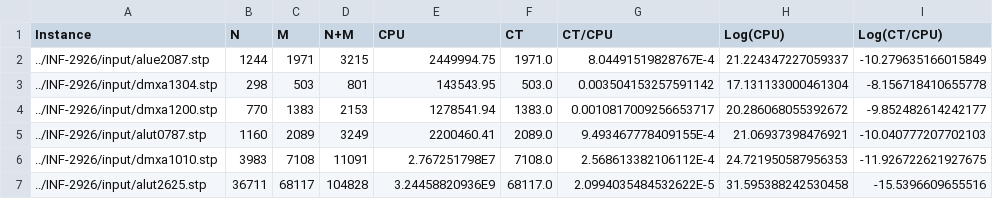
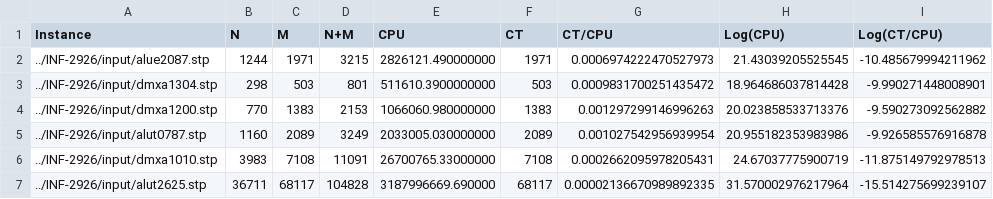
Before and after one commit to abcp4/INF-2926-T1, a CSV file: nameCSVBucket.csv, drawn as a sheet; only a part is shown; the diff covers the shown part only.

```diff
--- a/nameCSVBucket.csv
+++ b/nameCSVBucket.csv
@@ -1,7 +1,7 @@
 Instance,N,M,N+M,CPU,CT,CT/CPU,Log(CPU),Log(CT/CPU)
-../INF-2926/input/alue2087.stp,1244,1971,3215,2449994.75,1971.0,8.04491519828767E-4,21.224347227059337,-10.279635166015849
-../INF-2926/input/dmxa1304.stp,298,503,801,143543.95,503.0,0.003504153257591142,17.131133000461304,-8.156718410655778
-../INF-2926/input/dmxa1200.stp,770,1383,2153,1278541.94,1383.0,0.0010817009256653717,20.286068055392672,-9.852482614242177
-../INF-2926/input/alut0787.stp,1160,2089,3249,2200460.41,2089.0,9.493467778409155E-4,21.06937398476921,-10.040777207702103
-../INF-2926/input/dmxa1010.stp,3983,7108,11091,2.767251798E7,7108.0,2.568613382106112E-4,24.721950587956353,-11.926722621927675
-../INF-2926/input/alut2625.stp,36711,68117,104828,3.24458820936E9,68117.0,2.0994035484532622E-5,31.595388242530458,-15.5396609655516
+../INF-2926/input/alue2087.stp,1244,1971,3215,2826121.490000000,1971,0.0006974222470527973,21.43039205525545,-10.485679994211962
+../INF-2926/input/dmxa1304.stp,298,503,801,511610.3900000000,503,0.0009831700251435472,18.964686037814428,-9.990271448008901
+../INF-2926/input/dmxa1200.stp,770,1383,2153,1066060.980000000,1383,0.001297299146996263,20.023858533713376,-9.590273092562882
+../INF-2926/input/alut0787.stp,1160,2089,3249,2033005.030000000,2089,0.001027542956939954,20.955182353983986,-9.926585576916878
+../INF-2926/input/dmxa1010.stp,3983,7108,11091,26700765.33000000,7108,0.0002662095978205431,24.67037775900719,-11.875149792978513
+../INF-2926/input/alut2625.stp,36711,68117,104828,3187996669.690000,68117,0.00002136670989892335,31.570002976217964,-15.514275699239107
```
Also changed, not shown: 160 edited cells elsewhere in this file, nameCSVAVL.csv, nameCSVAlphaTree.csv, 17 other files.
